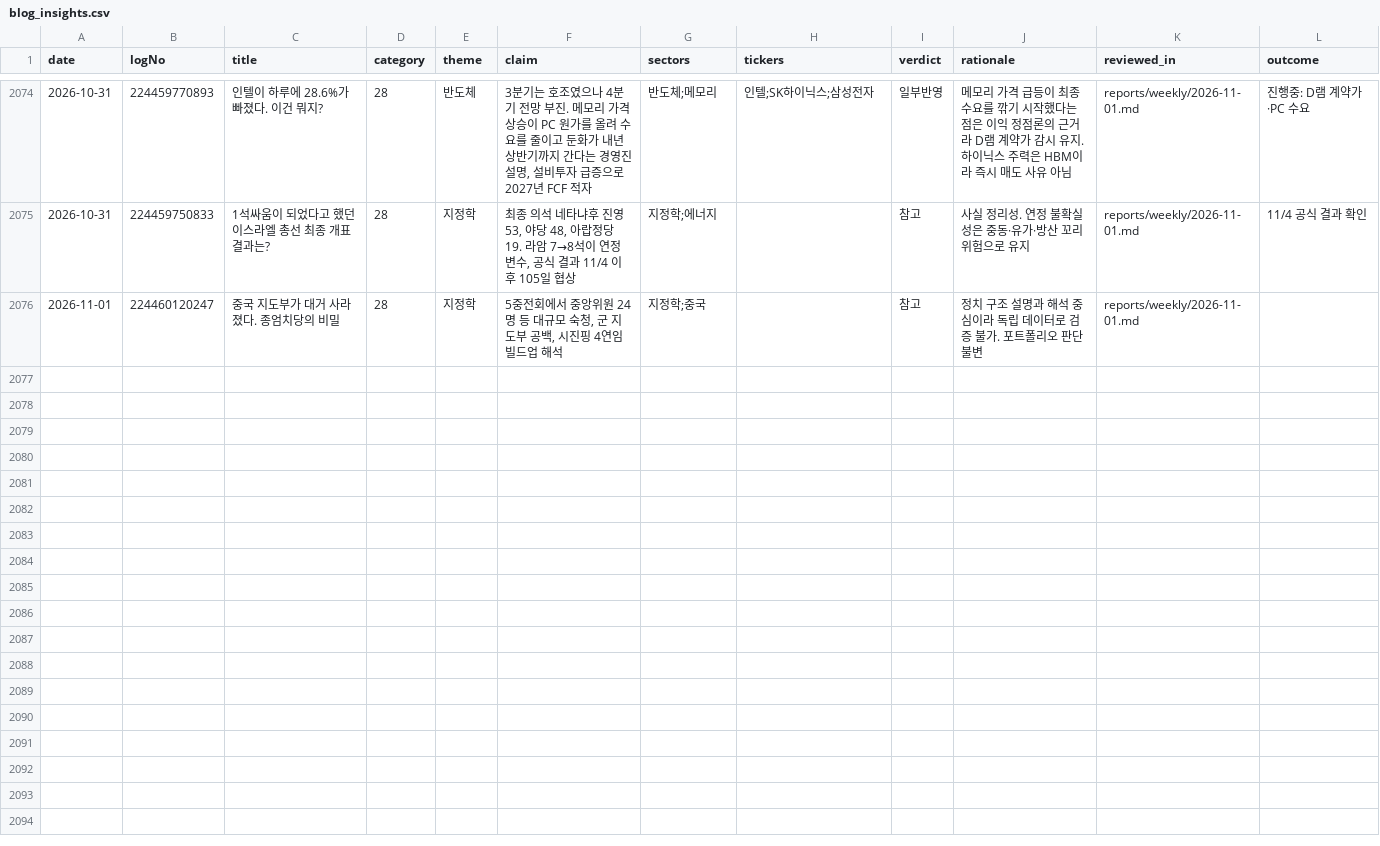
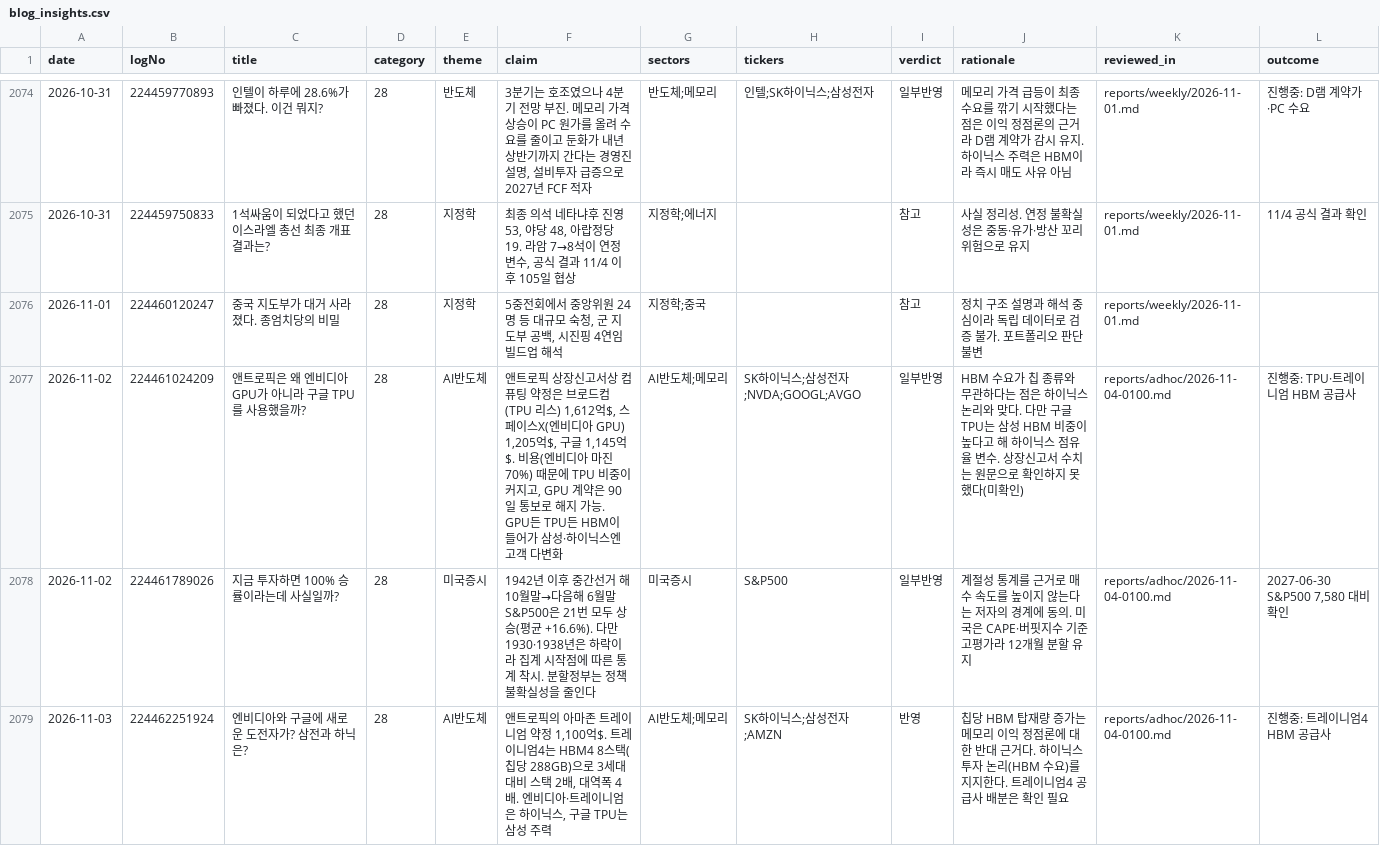
Before and after one commit to alephnull-hub/stock, a CSV file: data/blog_insights.csv, drawn as a sheet; only a part is shown, gaps mark what is left out; the diff covers the shown part only.

```diff
--- a/data/blog_insights.csv
+++ b/data/blog_insights.csv
@@ -2076 +2076,4 @@ date,logNo,title,category,theme,claim,sectors,tickers,verdict,rationale,reviewed
 2026-11-01,224460120247,중국 지도부가 대거 사라졌다. 종엄치당의 비밀,28,지정학,"5중전회에서 중앙위원 24명 등 대규모 숙청, 군 지도부 공백, 시진핑 4연임 빌드업 해석",지정학;중국,,참고,정치 구조 설명과 해석 중심이라 독립 데이터로 검증 불가. 포트폴리오 판단 불변,reports/weekly/2026-11-01.md,
+2026-11-02,224461024209,앤트로픽은 왜 엔비디아GPU가 아니라 구글 TPU를 사용했을까?,28,AI반도체,"앤트로픽 상장신고서상 컴퓨팅 약정은 브로드컴(TPU 리스) 1,612억$, 스페이스X(엔비디아 GPU) 1,205억$, 구글 1,145억$. 비용(엔비디아 마진 70%) 때문에 TPU 비중이 커지고, GPU 계약은 90일 통보로 해지 가능. GPU든 TPU든 HBM이 들어가 삼성·하이닉스엔 고객 다변화",AI반도체;메모리,SK하이닉스;삼성전자;NVDA;GOOGL;AVGO,일부반영,HBM 수요가 칩 종류와 무관하다는 점은 하이닉스 논리와 맞다. 다만 구글 TPU는 삼성 HBM 비중이 높다고 해 하이닉스 점유율 변수. 상장신고서 수치는 원문으로 확인하지 못했다(미확인),reports/adhoc/2026-11-04-0100.md,진행중: TPU·트레이니엄 HBM 공급사
+2026-11-02,224461789026,지금 투자하면 100% 승률이라는데 사실일까?,28,미국증시,1942년 이후 중간선거 해 10월말→다음해 6월말 S&P500은 21번 모두 상승(평균 +16.6%). 다만 1930·1938년은 하락이라 집계 시작점에 따른 통계 착시. 분할정부는 정책 불확실성을 줄인다,미국증시,S&P500,일부반영,계절성 통계를 근거로 매수 속도를 높이지 않는다는 저자의 경계에 동의. 미국은 CAPE·버핏지수 기준 고평가라 12개월 분할 유지,reports/adhoc/2026-11-04-0100.md,"2027-06-30 S&P500 7,580 대비 확인"
+2026-11-03,224462251924,엔비디아와 구글에 새로운 도전자가? 삼전과 하닉은?,28,AI반도체,"앤트로픽의 아마존 트레이니엄 약정 1,100억$. 트레이니엄4는 HBM4 8스택(칩당 288GB)으로 3세대 대비 스택 2배, 대역폭 4배. 엔비디아·트레이니엄은 하이닉스, 구글 TPU는 삼성 주력",AI반도체;메모리,SK하이닉스;삼성전자;AMZN,반영,칩당 HBM 탑재량 증가는 메모리 이익 정점론에 대한 반대 근거다. 하이닉스 투자 논리(HBM 수요)를 지지한다. 트레이니엄4 공급사 배분은 확인 필요,reports/adhoc/2026-11-04-0100.md,진행중: 트레이니엄4 HBM 공급사
```
Also changed, not shown: 2 added rows elsewhere in this file, data/market_snapshot.csv, data/position_reviews.csv, 5 other files.
